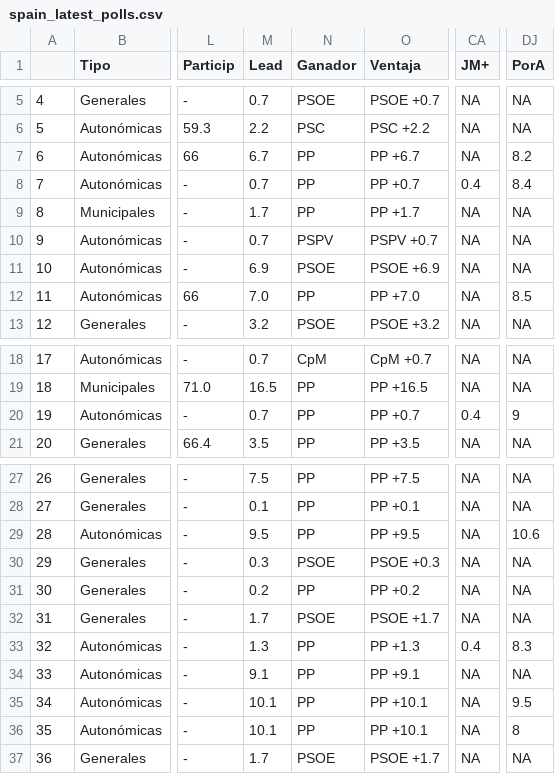
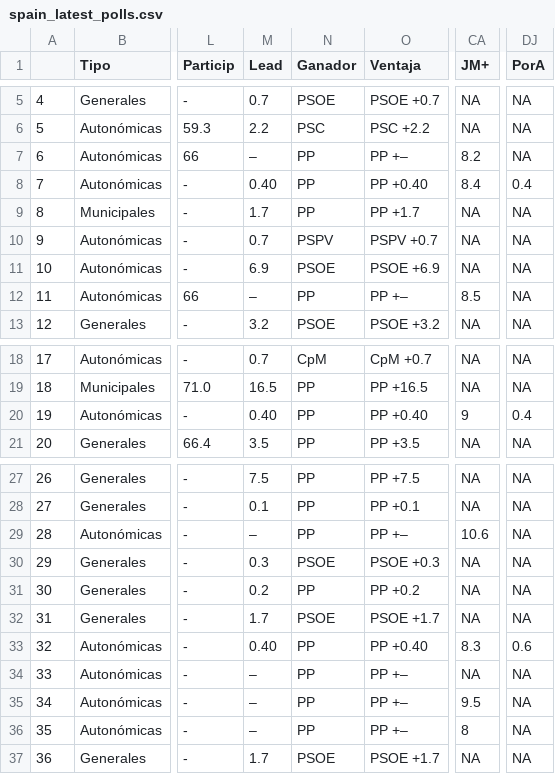
Before and after one commit to endikasatu/encuestas_esp, a CSV file: data/spain_latest_polls.csv, drawn as a sheet; only a part is shown, gaps mark what is left out; the diff covers the shown part only; the diff names each change by its address in the sheet, - before the commit and + after, or states it on an @@ line.

```diff
--- a/data/spain_latest_polls.csv
+++ b/data/spain_latest_polls.csv
-M7 (Lead): 6.7
+M7 (Lead): –
-O7 (Ventaja): PP +6.7
+O7 (Ventaja): PP +–
-CA7 (JM+): NA
+CA7 (JM+): 8.2
-DJ7 (PorA): 8.2
+DJ7 (PorA): NA
-M8 (Lead): 0.7
+M8 (Lead): 0.40
-O8 (Ventaja): PP +0.7
+O8 (Ventaja): PP +0.40
-CA8 (JM+): 0.4
+CA8 (JM+): 8.4
-DJ8 (PorA): 8.4
+DJ8 (PorA): 0.4
-M12 (Lead): 7.0
+M12 (Lead): –
-O12 (Ventaja): PP +7.0
+O12 (Ventaja): PP +–
-CA12 (JM+): NA
+CA12 (JM+): 8.5
-DJ12 (PorA): 8.5
+DJ12 (PorA): NA
-M20 (Lead): 0.7
+M20 (Lead): 0.40
-O20 (Ventaja): PP +0.7
+O20 (Ventaja): PP +0.40
-CA20 (JM+): 0.4
+CA20 (JM+): 9
-DJ20 (PorA): 9
+DJ20 (PorA): 0.4
-M29 (Lead): 9.5
+M29 (Lead): –
-O29 (Ventaja): PP +9.5
+O29 (Ventaja): PP +–
-CA29 (JM+): NA
+CA29 (JM+): 10.6
-DJ29 (PorA): 10.6
+DJ29 (PorA): NA
-M33 (Lead): 1.3
+M33 (Lead): 0.40
-O33 (Ventaja): PP +1.3
+O33 (Ventaja): PP +0.40
-CA33 (JM+): 0.4
+CA33 (JM+): 8.3
-DJ33 (PorA): 8.3
+DJ33 (PorA): 0.6
-M34 (Lead): 9.1
+M34 (Lead): –
-O34 (Ventaja): PP +9.1
+O34 (Ventaja): PP +–
-M35:M36 (Lead): 10.1
+M35:M36 (Lead): –
-O35:O36 (Ventaja): PP +10.1
+O35:O36 (Ventaja): PP +–
-CA35 (JM+): NA
+CA35 (JM+): 9.5
-DJ35 (PorA): 9.5
+DJ35 (PorA): NA
-CA36 (JM+): NA
+CA36 (JM+): 8
-DJ36 (PorA): 8
+DJ36 (PorA): NA
```
Also changed, not shown: 106 edited cells elsewhere in this file, data/ea_resume_5_latest_polls.csv, 2 other files.
